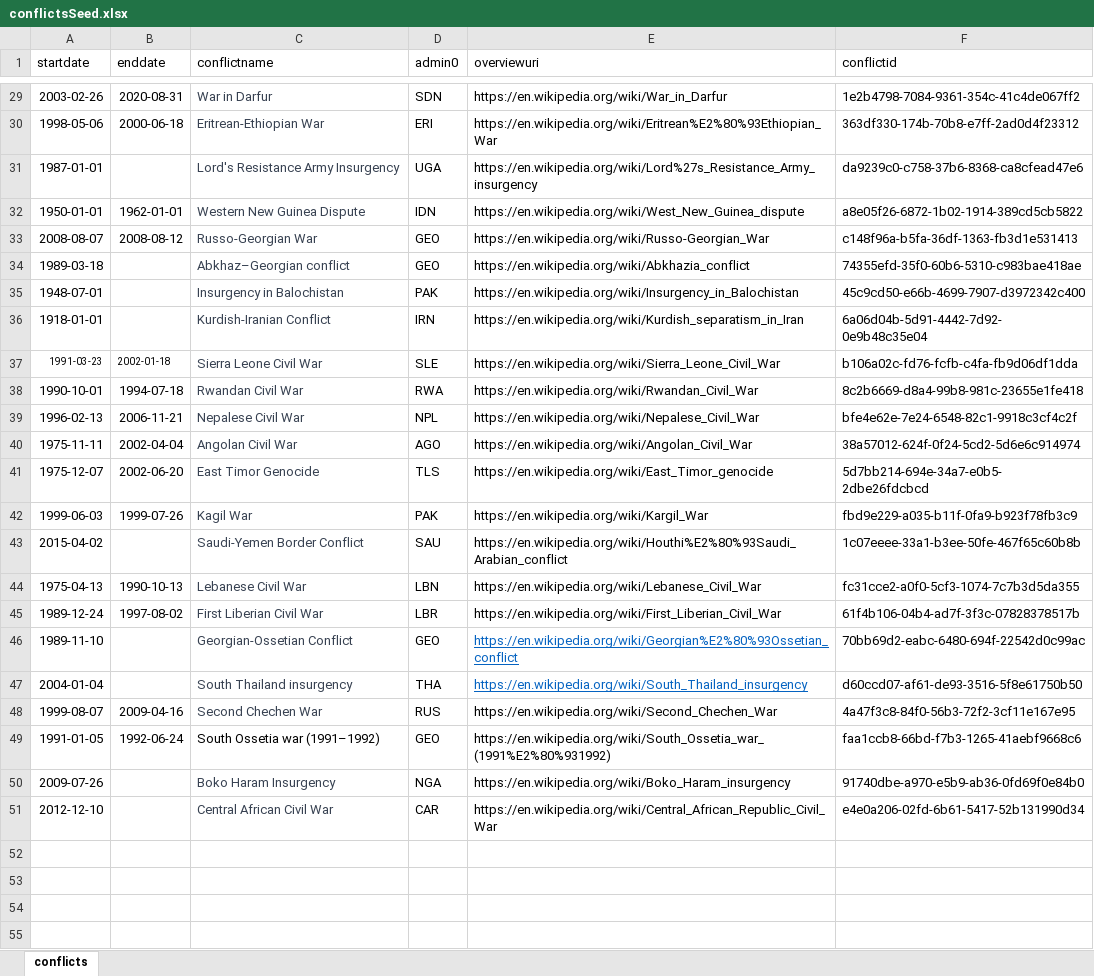
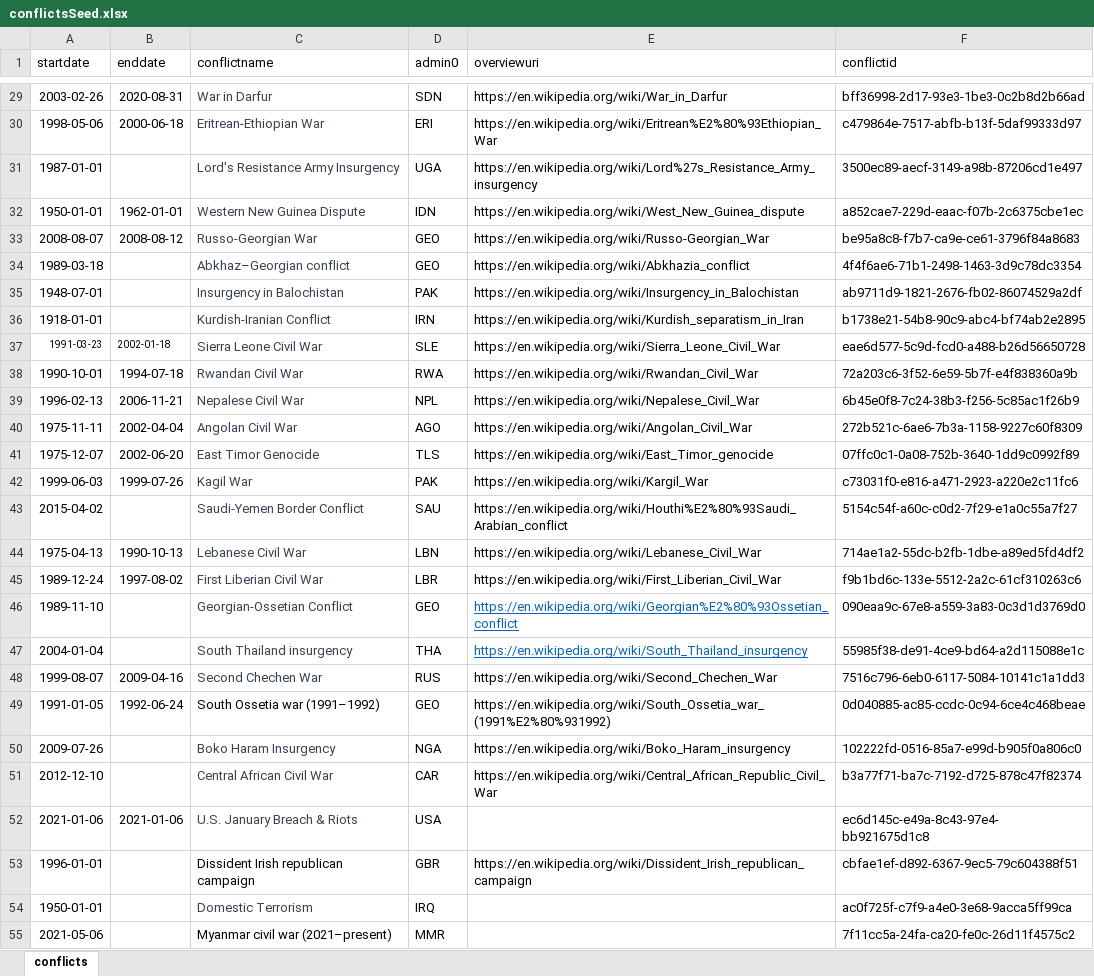
Before and after one commit to murithigeo/ogc-features-server, an Excel workbook: seed_data/conflictsSeed.xlsx, sheet conflicts, drawn as a sheet; only a part is shown, gaps mark what is left out; values as stored, in another font and other column widths than the file's, no borders; the diff covers the shown part only; the diff names each change by its address in the sheet, - before the commit and + after, or states it on an @@ line.

```diff
--- a/seed_data/conflictsSeed.xlsx (sheet conflicts)
+++ b/seed_data/conflictsSeed.xlsx (sheet conflicts)
-F29 (conflictid): 1e2b4798-7084-9361-354c-41c4de067ff2
+F29 (conflictid): bff36998-2d17-93e3-1be3-0c2b8d2b66ad
-F30 (conflictid): 363df330-174b-70b8-e7ff-2ad0d4f23312
+F30 (conflictid): c479864e-7517-abfb-b13f-5daf99333d97
-F31 (conflictid): da9239c0-c758-37b6-8368-ca8cfead47e6
+F31 (conflictid): 3500ec89-aecf-3149-a98b-87206cd1e497
-F32 (conflictid): a8e05f26-6872-1b02-1914-389cd5cb5822
+F32 (conflictid): a852cae7-229d-eaac-f07b-2c6375cbe1ec
-F33 (conflictid): c148f96a-b5fa-36df-1363-fb3d1e531413
+F33 (conflictid): be95a8c8-f7b7-ca9e-ce61-3796f84a8683
-F34 (conflictid): 74355efd-35f0-60b6-5310-c983bae418ae
+F34 (conflictid): 4f4f6ae6-71b1-2498-1463-3d9c78dc3354
-F35 (conflictid): 45c9cd50-e66b-4699-7907-d3972342c400
+F35 (conflictid): ab9711d9-1821-2676-fb02-86074529a2df
-F36 (conflictid): 6a06d04b-5d91-4442-7d92-0e9b48c35e04
+F36 (conflictid): b1738e21-54b8-90c9-abc4-bf74ab2e2895
-F37 (conflictid): b106a02c-fd76-fcfb-c4fa-fb9d06df1dda
+F37 (conflictid): eae6d577-5c9d-fcd0-a488-b26d56650728
-F38 (conflictid): 8c2b6669-d8a4-99b8-981c-23655e1fe418
+F38 (conflictid): 72a203c6-3f52-6e59-5b7f-e4f838360a9b
-F39 (conflictid): bfe4e62e-7e24-6548-82c1-9918c3cf4c2f
+F39 (conflictid): 6b45e0f8-7c24-38b3-f256-5c85ac1f26b9
-F40 (conflictid): 38a57012-624f-0f24-5cd2-5d6e6c914974
+F40 (conflictid): 272b521c-6ae6-7b3a-1158-9227c60f8309
-F41 (conflictid): 5d7bb214-694e-34a7-e0b5-2dbe26fdcbcd
+F41 (conflictid): 07ffc0c1-0a08-752b-3640-1dd9c0992f89
-F42 (conflictid): fbd9e229-a035-b11f-0fa9-b923f78fb3c9
+F42 (conflictid): c73031f0-e816-a471-2923-a220e2c11fc6
-F43 (conflictid): 1c07eeee-33a1-b3ee-50fe-467f65c60b8b
+F43 (conflictid): 5154c54f-a60c-c0d2-7f29-e1a0c55a7f27
-F44 (conflictid): fc31cce2-a0f0-5cf3-1074-7c7b3d5da355
+F44 (conflictid): 714ae1a2-55dc-b2fb-1dbe-a89ed5fd4df2
-F45 (conflictid): 61f4b106-04b4-ad7f-3f3c-07828378517b
+F45 (conflictid): f9b1bd6c-133e-5512-2a2c-61cf310263c6
-F46 (conflictid): 70bb69d2-eabc-6480-694f-22542d0c99ac
+F46 (conflictid): 090eaa9c-67e8-a559-3a83-0c3d1d3769d0
-F47 (conflictid): d60ccd07-af61-de93-3516-5f8e61750b50
+F47 (conflictid): 55985f38-de91-4ce9-bd64-a2d115088e1c
-F48 (conflictid): 4a47f3c8-84f0-56b3-72f2-3cf11e167e95
+F48 (conflictid): 7516c796-6eb0-6117-5084-10141c1a1dd3
-F49 (conflictid): faa1ccb8-66bd-f7b3-1265-41aebf9668c6
+F49 (conflictid): 0d040885-ac85-ccdc-0c94-6ce4c468beae
-F50 (conflictid): 91740dbe-a970-e5b9-ab36-0fd69f0e84b0
+F50 (conflictid): 102222fd-0516-85a7-e99d-b905f0a806c0
-F51 (conflictid): e4e0a206-02fd-6b61-5417-52b131990d34
+F51 (conflictid): b3a77f71-ba7c-7192-d725-878c47f82374
+row 52: 2021-01-06 | 2021-01-06 | U.S. January Breach & Riots | USA |  | ec6d145c-e49a-8c43-97e4-bb921675d1c8
+row 53: 1996-01-01 |  | Dissident Irish republican campaign | GBR | https://en.wikipedia.org/wiki/Dissident_Irish_republican_campaign | cbfae1ef-d892-6367-9ec5-79c604388f51
+row 54: 1950-01-01 |  | Domestic Terrorism | IRQ |  | ac0f725f-c7f9-a4e0-3e68-9acca5ff99ca
+row 55: 2021-05-06 |  | Myanmar civil war (2021–present) | MMR |  | 7f11cc5a-24fa-ca20-fe0c-26d11f4575c2
```
Also changed, not shown: 28 edited cells elsewhere in this sheet, seed_data/goiSeed.xlsx, seed_data/incidentsSeed.xlsx, 23 other files.
